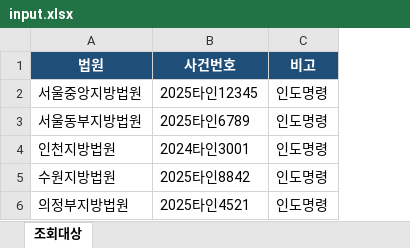
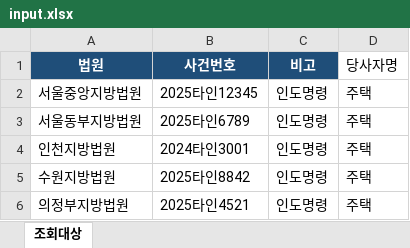
Before and after one commit to newwonwoo/sellingpoint, an Excel workbook: court-search/input.xlsx, sheet 조회대상, drawn as a sheet; values as stored, in another font and other column widths than the file's, no borders; the diff names each change by its address in the sheet, - before the commit and + after, or states it on an @@ line.

Commit message:
feat: court search supports party name input on ssgo

```diff
--- a/court-search/input.xlsx (sheet 조회대상)
+++ b/court-search/input.xlsx (sheet 조회대상)
+column D (당사자명), rows 2-6: all 주택
```
Also changed, not shown: 3 other files.
